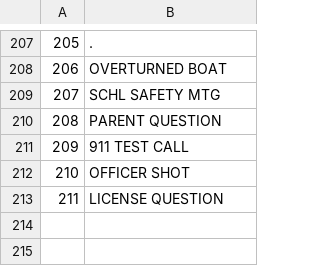
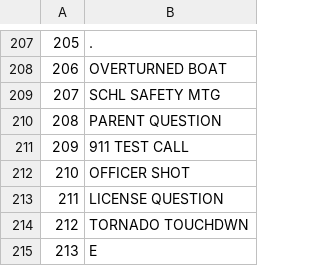
Before and after one commit to uofthcdslab/seniordesign1819, a CSV file: parsing/natures.csv, drawn as a sheet; only a part is shown, gaps mark what is left out; the diff names each change by its address in the sheet, - before the commit and + after, or states it on an @@ line.

```diff
--- a/parsing/natures.csv
+++ b/parsing/natures.csv
+row 214: 212 | TORNADO TOUCHDWN
+row 215: 213 | E
```
Also changed, not shown: 3 other files.
